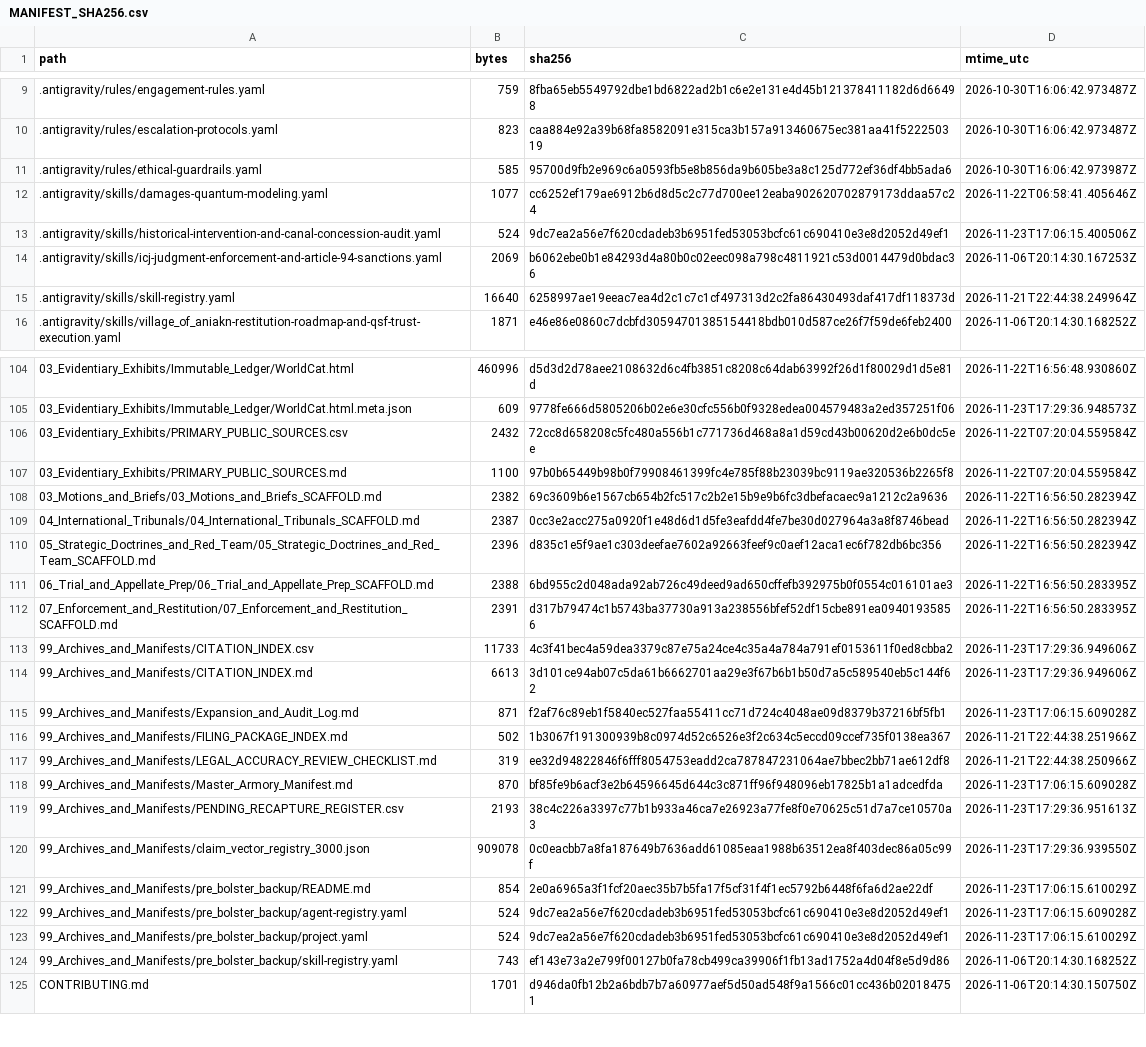
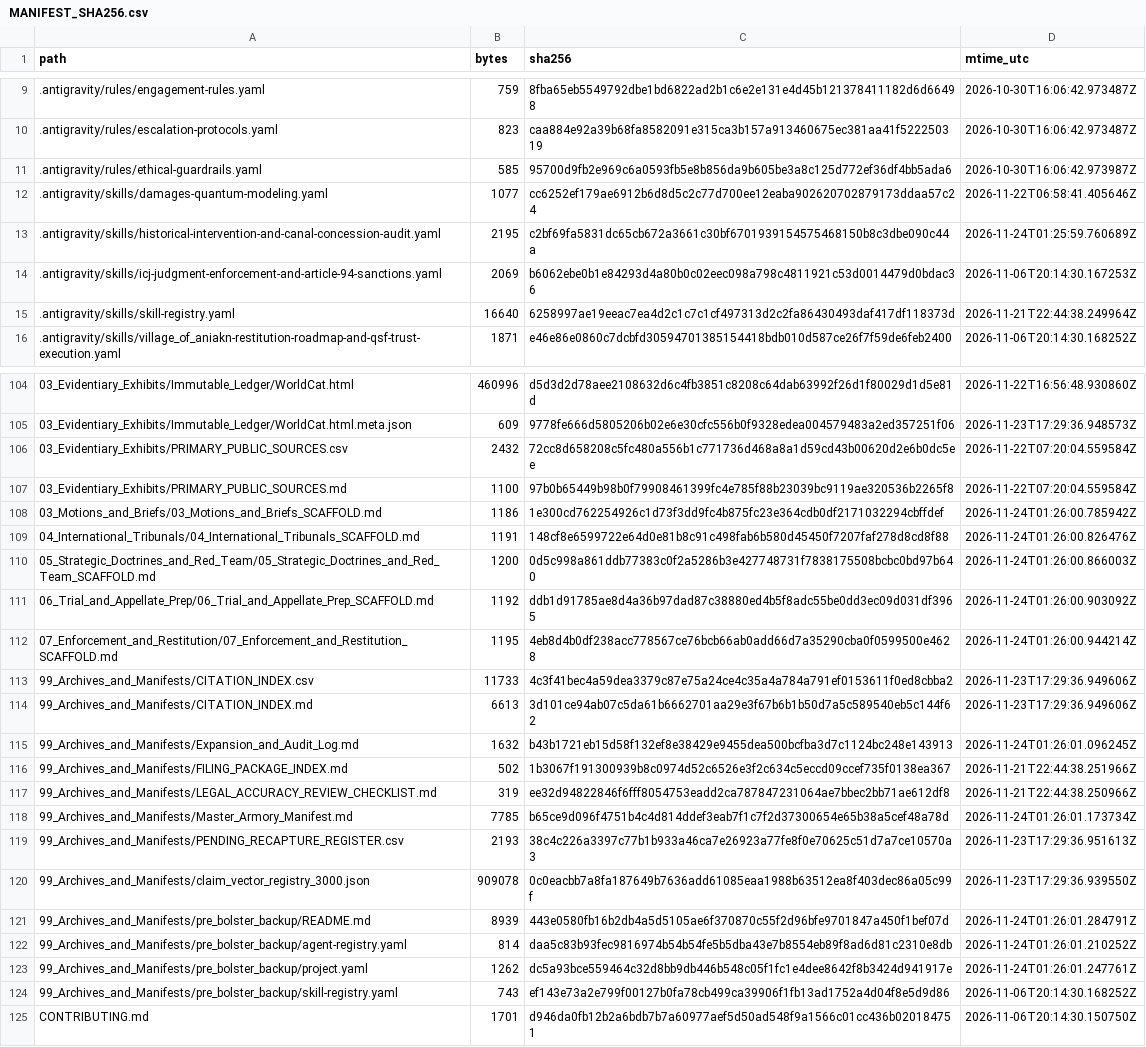
Before and after one commit to GlobalRestitutionAlliance/turtle-island-us-ak-village-of-aniak-master-litigation, a CSV file: 99_Archives_and_Manifests/MANIFEST_SHA256.csv, drawn as a sheet; only a part is shown, gaps mark what is left out; the diff covers the shown part only.

Commit message:
REVERTED DUE TO UNPROMPTED MASS J3WFICATED DATA CORRUPTION BY COMPROMISED BIASED LLM/ARTIFICIAL INTELLIGENCE MODELS

```diff
--- a/99_Archives_and_Manifests/MANIFEST_SHA256.csv
+++ b/99_Archives_and_Manifests/MANIFEST_SHA256.csv
@@ -12,3 +12,3 @@ path,bytes,sha256,mtime_utc
 .antigravity/skills/damages-quantum-modeling.yaml,1077,cc6252ef179ae6912b6d8d5c2c77d700ee12eaba902620702879173ddaa57c24,2026-11-22T06:58:41.405646Z
-.antigravity/skills/historical-intervention-and-canal-concession-audit.yaml,524,9dc7ea2a56e7f620cdadeb3b6951fed53053bcfc61c690410e3e8d2052d49ef1,2026-11-23T17:06:15.400506Z
+.antigravity/skills/historical-intervention-and-canal-concession-audit.yaml,2195,c2bf69fa5831dc65cb672a3661c30bf6701939154575468150b8c3dbe090c44a,2026-11-24T01:25:59.760689Z
 .antigravity/skills/icj-judgment-enforcement-and-article-94-sanctions.yaml,2069,b6062ebe0b1e84293d4a80b0c02eec098a798c4811921c53d0014479d0bdac36,2026-11-06T20:14:30.167253Z
@@ -107,18 +107,18 @@ path,bytes,sha256,mtime_utc
 03_Evidentiary_Exhibits/PRIMARY_PUBLIC_SOURCES.md,1100,97b0b65449b98b0f79908461399fc4e785f88b23039bc9119ae320536b2265f8,2026-11-22T07:20:04.559584Z
-03_Motions_and_Briefs/03_Motions_and_Briefs_SCAFFOLD.md,2382,69c3609b6e1567cb654b2fc517c2b2e15b9e9b6fc3dbefacaec9a1212c2a9636,2026-11-22T16:56:50.282394Z
-04_International_Tribunals/04_International_Tribunals_SCAFFOLD.md,2387,0cc3e2acc275a0920f1e48d6d1d5fe3eafdd4fe7be30d027964a3a8f8746bead,2026-11-22T16:56:50.282394Z
-05_Strategic_Doctrines_and_Red_Team/05_Strategic_Doctrines_and_Red_Team_SCAFFOLD.md,2396,d835c1e5f9ae1c303deefae7602a92663feef9c0aef12aca1ec6f782db6bc356,2026-11-22T16:56:50.282394Z
-06_Trial_and_Appellate_Prep/06_Trial_and_Appellate_Prep_SCAFFOLD.md,2388,6bd955c2d048ada92ab726c49deed9ad650cffefb392975b0f0554c016101ae3,2026-11-22T16:56:50.283395Z
-07_Enforcement_and_Restitution/07_Enforcement_and_Restitution_SCAFFOLD.md,2391,d317b79474c1b5743ba37730a913a238556bfef52df15cbe891ea09401935856,2026-11-22T16:56:50.283395Z
+03_Motions_and_Briefs/03_Motions_and_Briefs_SCAFFOLD.md,1186,1e300cd762254926c1d73f3dd9fc4b875fc23e364cdb0df2171032294cbffdef,2026-11-24T01:26:00.785942Z
+04_International_Tribunals/04_International_Tribunals_SCAFFOLD.md,1191,148cf8e6599722e64d0e81b8c91c498fab6b580d45450f7207faf278d8cd8f88,2026-11-24T01:26:00.826476Z
+05_Strategic_Doctrines_and_Red_Team/05_Strategic_Doctrines_and_Red_Team_SCAFFOLD.md,1200,0d5c998a861ddb77383c0f2a5286b3e427748731f7838175508bcbc0bd97b640,2026-11-24T01:26:00.866003Z
+06_Trial_and_Appellate_Prep/06_Trial_and_Appellate_Prep_SCAFFOLD.md,1192,ddb1d91785ae8d4a36b97dad87c38880ed4b5f8adc55be0dd3ec09d031df3965,2026-11-24T01:26:00.903092Z
+07_Enforcement_and_Restitution/07_Enforcement_and_Restitution_SCAFFOLD.md,1195,4eb8d4b0df238acc778567ce76bcb66ab0add66d7a35290cba0f0599500e4628,2026-11-24T01:26:00.944214Z
 99_Archives_and_Manifests/CITATION_INDEX.csv,11733,4c3f41bec4a59dea3379c87e75a24ce4c35a4a784a791ef0153611f0ed8cbba2,2026-11-23T17:29:36.949606Z
 99_Archives_and_Manifests/CITATION_INDEX.md,6613,3d101ce94ab07c5da61b6662701aa29e3f67b6b1b50d7a5c589540eb5c144f62,2026-11-23T17:29:36.949606Z
-99_Archives_and_Manifests/Expansion_and_Audit_Log.md,871,f2af76c89eb1f5840ec527faa55411cc71d724c4048ae09d8379b37216bf5fb1,2026-11-23T17:06:15.609028Z
+99_Archives_and_Manifests/Expansion_and_Audit_Log.md,1632,b43b1721eb15d58f132ef8e38429e9455dea500bcfba3d7c1124bc248e143913,2026-11-24T01:26:01.096245Z
 99_Archives_and_Manifests/FILING_PACKAGE_INDEX.md,502,1b3067f191300939b8c0974d52c6526e3f2c634c5eccd09ccef735f0138ea367,2026-11-21T22:44:38.251966Z
 99_Archives_and_Manifests/LEGAL_ACCURACY_REVIEW_CHECKLIST.md,319,ee32d94822846f6fff8054753eadd2ca787847231064ae7bbec2bb71ae612df8,2026-11-21T22:44:38.250966Z
-99_Archives_and_Manifests/Master_Armory_Manifest.md,870,bf85fe9b6acf3e2b64596645d644c3c871ff96f948096eb17825b1a1adcedfda,2026-11-23T17:06:15.609028Z
+99_Archives_and_Manifests/Master_Armory_Manifest.md,7785,b65ce9d096f4751b4c4d814ddef3eab7f1c7f2d37300654e65b38a5cef48a78d,2026-11-24T01:26:01.173734Z
 99_Archives_and_Manifests/PENDING_RECAPTURE_REGISTER.csv,2193,38c4c226a3397c77b1b933a46ca7e26923a77fe8f0e70625c51d7a7ce10570a3,2026-11-23T17:29:36.951613Z
 99_Archives_and_Manifests/claim_vector_registry_3000.json,909078,0c0eacbb7a8fa187649b7636add61085eaa1988b63512ea8f403dec86a05c99f,2026-11-23T17:29:36.939550Z
-99_Archives_and_Manifests/pre_bolster_backup/README.md,854,2e0a6965a3f1fcf20aec35b7b5fa17f5cf31f4f1ec5792b6448f6fa6d2ae22df,2026-11-23T17:06:15.610029Z
-99_Archives_and_Manifests/pre_bolster_backup/agent-registry.yaml,524,9dc7ea2a56e7f620cdadeb3b6951fed53053bcfc61c690410e3e8d2052d49ef1,2026-11-23T17:06:15.609028Z
-99_Archives_and_Manifests/pre_bolster_backup/project.yaml,524,9dc7ea2a56e7f620cdadeb3b6951fed53053bcfc61c690410e3e8d2052d49ef1,2026-11-23T17:06:15.610029Z
+99_Archives_and_Manifests/pre_bolster_backup/README.md,8939,443e0580fb16b2db4a5d5105ae6f370870c55f2d96bfe9701847a450f1bef07d,2026-11-24T01:26:01.284791Z
+99_Archives_and_Manifests/pre_bolster_backup/agent-registry.yaml,814,daa5c83b93fec9816974b54b54fe5b5dba43e7b8554eb89f8ad6d81c2310e8db,2026-11-24T01:26:01.210252Z
+99_Archives_and_Manifests/pre_bolster_backup/project.yaml,1262,dc5a93bce559464c32d8bb9db446b548c05f1fc1e4dee8642f8b3424d941917e,2026-11-24T01:26:01.247761Z
 99_Archives_and_Manifests/pre_bolster_backup/skill-registry.yaml,743,ef143e73a2e799f00127b0fa78cb499ca39906f1fb13ad1752a4d04f8e5d9d86,2026-11-06T20:14:30.168252Z
```
Also changed, not shown: 77 edited cells elsewhere in this file, 37 other files.
